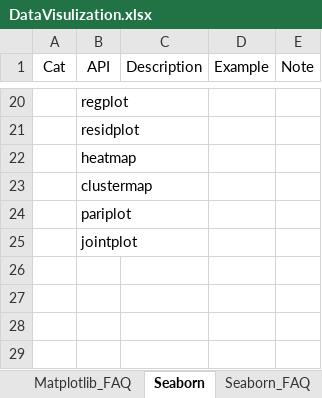
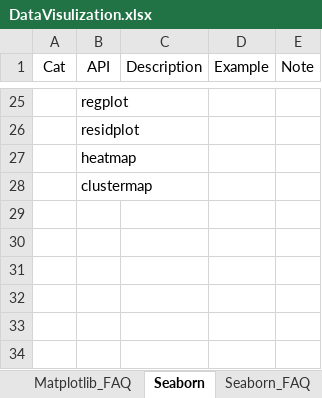
Before and after one commit to sunocean01/Matplotlib_Note, an Excel workbook: DataVisulization.xlsx, sheet Seaborn, drawn as a sheet; only a part is shown, gaps mark what is left out; values as stored, in another font and other column widths than the file's, no borders; addresses are those after the commit; the diff covers the shown part only; the diff names each change by its address in the sheet, - before the commit and + after, or states it on an @@ line.

```diff
--- a/DataVisulization.xlsx (sheet Seaborn)
+++ b/DataVisulization.xlsx (sheet Seaborn)
-B29 (API): pariplot
+B29 (API): (empty)
-B30 (API): jointplot
+B30 (API): (empty)
```
Also changed, not shown: 6 added rows, 1 removed row and 9 edited cells elsewhere in this sheet, charts or pictures, 1 other file.
